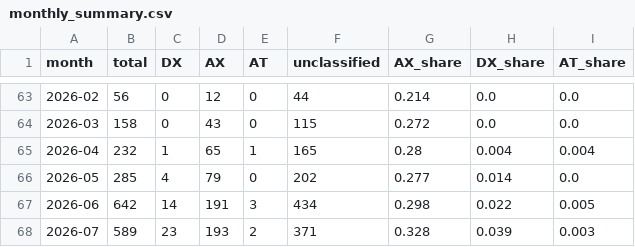
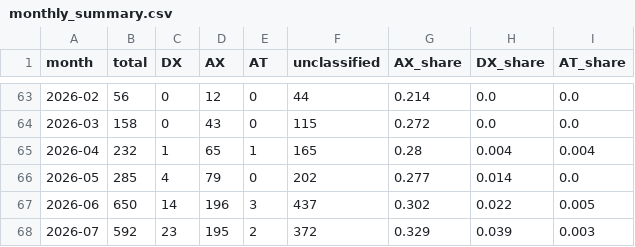
Before and after one commit to Moomoonim/youtube-scrap, a CSV file: analysis/monthly_summary.csv, drawn as a sheet; only a part is shown, gaps mark what is left out.

```diff
--- a/analysis/monthly_summary.csv
+++ b/analysis/monthly_summary.csv
@@ -66,3 +66,3 @@
 2026-05,285,4,79,0,202,0.277,0.014,0.0
-2026-06,642,14,191,3,434,0.298,0.022,0.005
-2026-07,589,23,193,2,371,0.328,0.039,0.003
+2026-06,650,14,196,3,437,0.302,0.022,0.005
+2026-07,592,23,195,2,372,0.329,0.039,0.003
```
Also changed, not shown: analysis/classified.csv, 18 other files.
